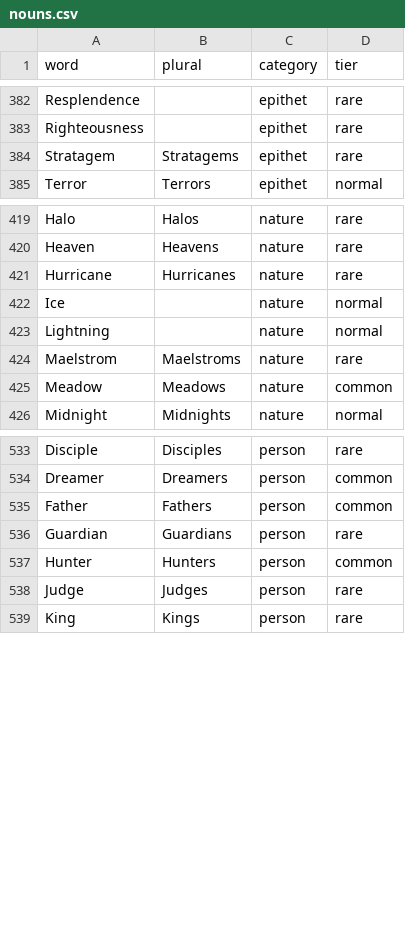
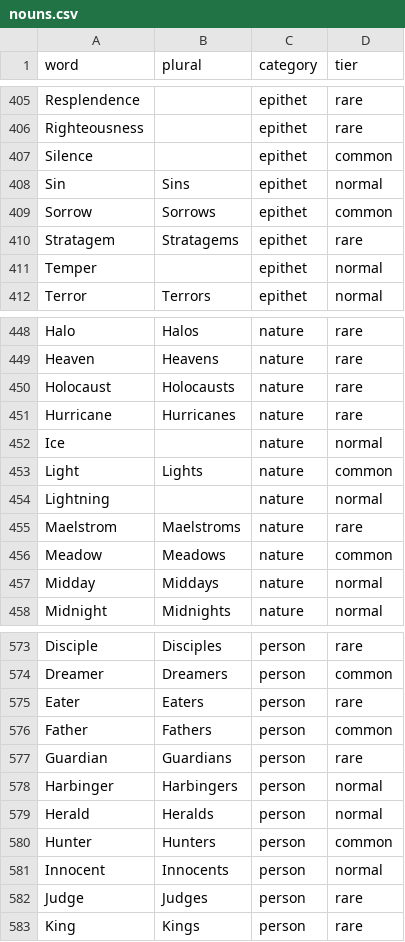
Before and after one commit to thevoidwatches/Exalted-Name-Generator, a CSV file: src/data/nouns.csv, drawn as a sheet; only a part is shown, gaps mark what is left out; the diff covers the shown part only; the diff names each change by its address in the sheet, - before the commit and + after, or states it on an @@ line.

```diff
--- a/src/data/nouns.csv
+++ b/src/data/nouns.csv
+row 407: Silence |  | epithet | common
+row 408: Sin | Sins | epithet | normal
+row 409: Sorrow | Sorrows | epithet | common
+row 411: Temper |  | epithet | normal
+row 450: Holocaust | Holocausts | nature | rare
+row 453: Light | Lights | nature | common
+row 457: Midday | Middays | nature | normal
+row 575: Eater | Eaters | person | rare
+row 578: Harbinger | Harbingers | person | normal
+row 579: Herald | Heralds | person | normal
+row 581: Innocent | Innocents | person | normal
```
Also changed, not shown: 35 added rows elsewhere in this file, src/data/modifiers.csv, src/data/names.csv, 1 other file.
